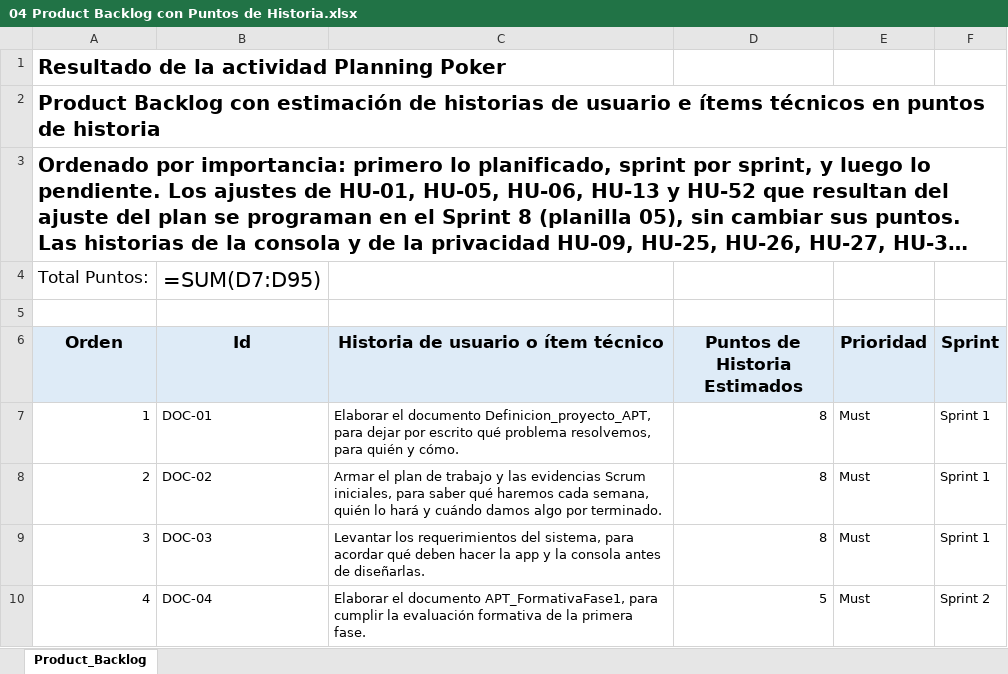
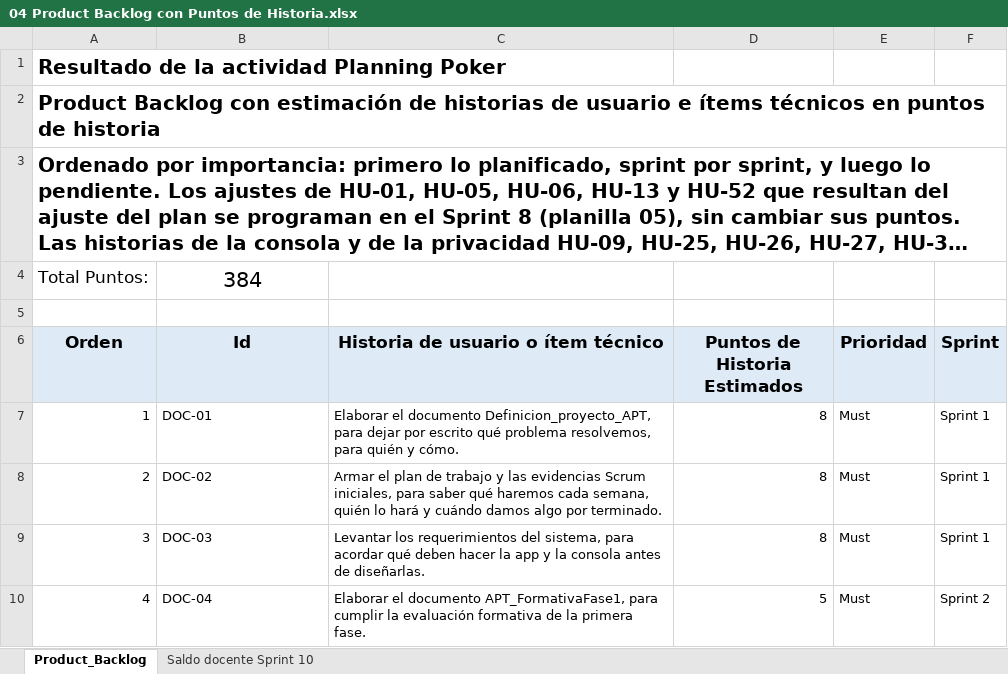
Before and after one commit to nAguayoValdebenito/Capstone_2026_06_SuperaPAES, an Excel workbook: Fase 2/Evidencias Proyecto/04 Product Backlog con Puntos de Historia.xlsx, sheet Product_Backlog, drawn as a sheet; only a part is shown; long unchanged cells end in …; values as stored, in another font and other column widths than the file's, no borders; formulas without a stored value are shown as written; the diff names each change by its address in the sheet, - before the commit and + after, or states it on an @@ line.

```diff
--- a/Fase 2/Evidencias Proyecto/04 Product Backlog con Puntos de Historia.xlsx (sheet Product_Backlog)
+++ b/Fase 2/Evidencias Proyecto/04 Product Backlog con Puntos de Historia.xlsx (sheet Product_Backlog)
+sheet tab: Saldo docente Sprint 10
-B4 (Id): =SUM(D7:D95)
+B4 (Id): 384
```
Also changed, not shown: Fase 2/Evidencias Proyecto/03 Plantilla Historias de Usuario.xlsx, 49 other files.
